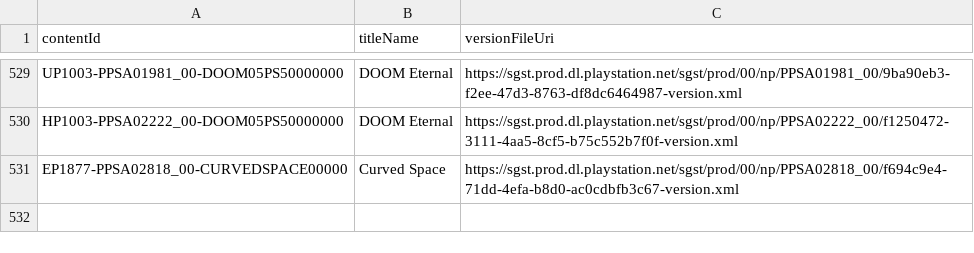
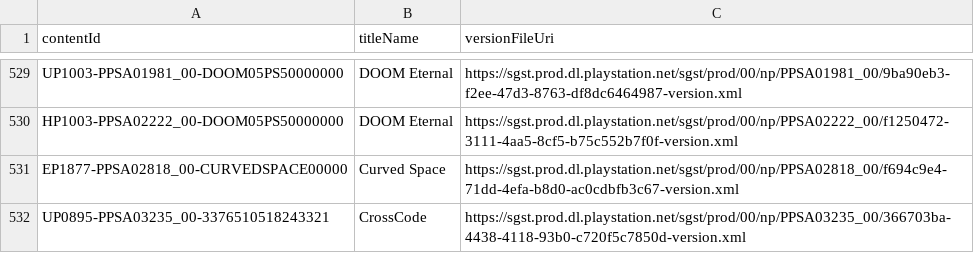
Before and after one commit to 1jtp8sobiu/ps5-pkg, a TSV file: PS5_XML.tsv, drawn as a sheet; only a part is shown, gaps mark what is left out.

```diff
--- a/PS5_XML.tsv
+++ b/PS5_XML.tsv
@@ -531 +531,2 @@ HP1003-PPSA02222_00-DOOM05PS50000000	DOOM Eternal	https://sgst.prod.dl.playstati
 EP1877-PPSA02818_00-CURVEDSPACE00000	Curved Space	https://sgst.prod.dl.playstation.net/sgst/prod/00/np/PPSA02818_00/f694c9e4-71dd-4efa-b8d0-ac0cdbfb3c67-version.xml
+UP0895-PPSA03235_00-3376510518243321	CrossCode	https://sgst.prod.dl.playstation.net/sgst/prod/00/np/PPSA03235_00/366703ba-4438-4118-93b0-c720f5c7850d-version.xml
```
Also changed, not shown: 10 other files.
